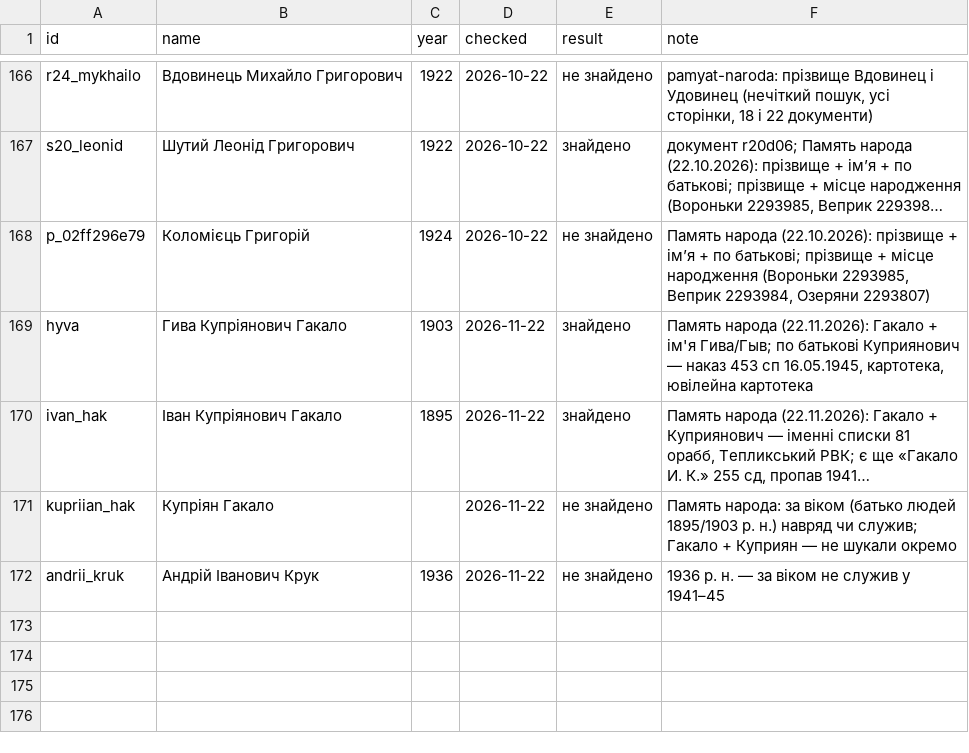
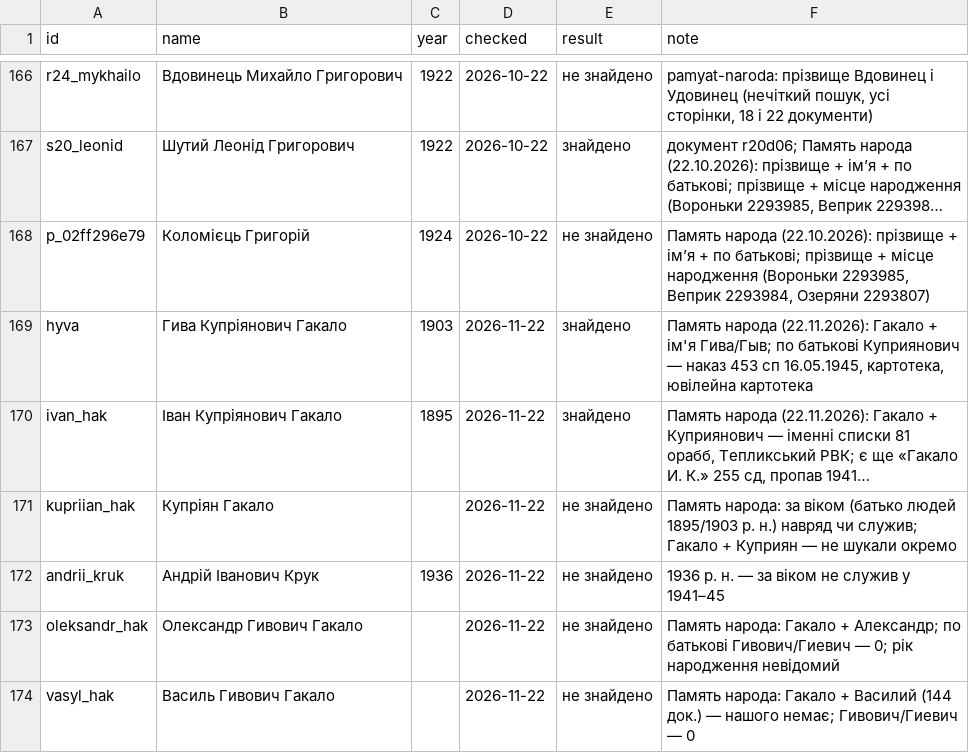
Before and after one commit to tut-maks/rid-shutykh, a CSV file: facts/war_search.csv, drawn as a sheet; only a part is shown, gaps mark what is left out; long unchanged cells end in …; the diff names each change by its address in the sheet, - before the commit and + after, or states it on an @@ line.

```diff
--- a/facts/war_search.csv
+++ b/facts/war_search.csv
+row 173: oleksandr_hak | Олександр Гивович Гакало |  | 2026-11-22 | не знайдено | Память народа: Гакало + Александр; по батькові Гивович/Гиевич — 0; рік народження невідомий
+row 174: vasyl_hak | Василь Гивович Гакало |  | 2026-11-22 | не знайдено | Память народа: Гакало + Василий (144 док.) — нашого немає; Гивович/Гиевич — 0
```
Also changed, not shown: facts/baza/src_pn_hakalo.csv, 1 other file.
